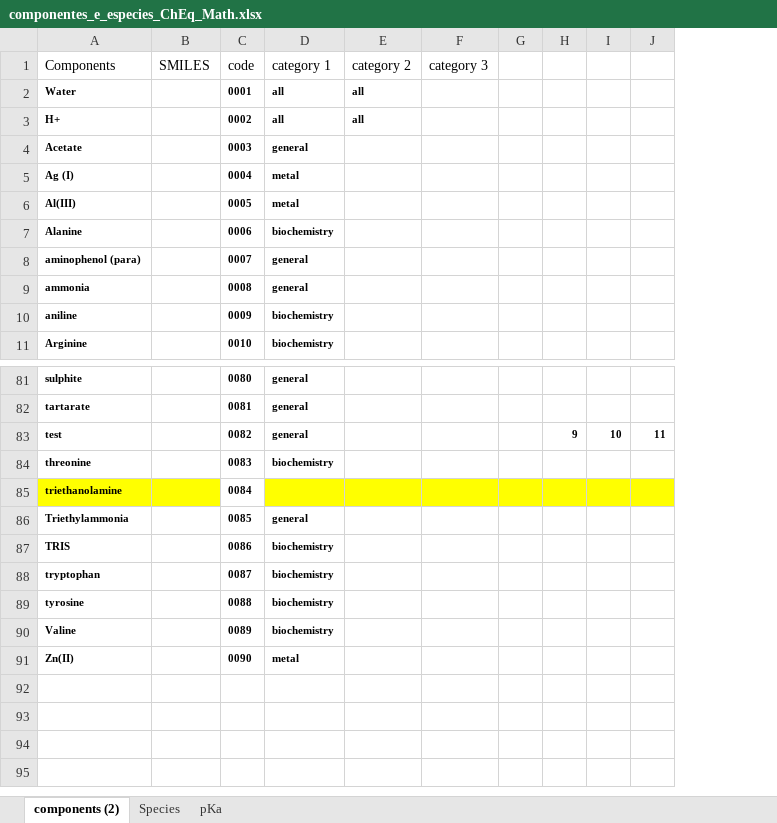
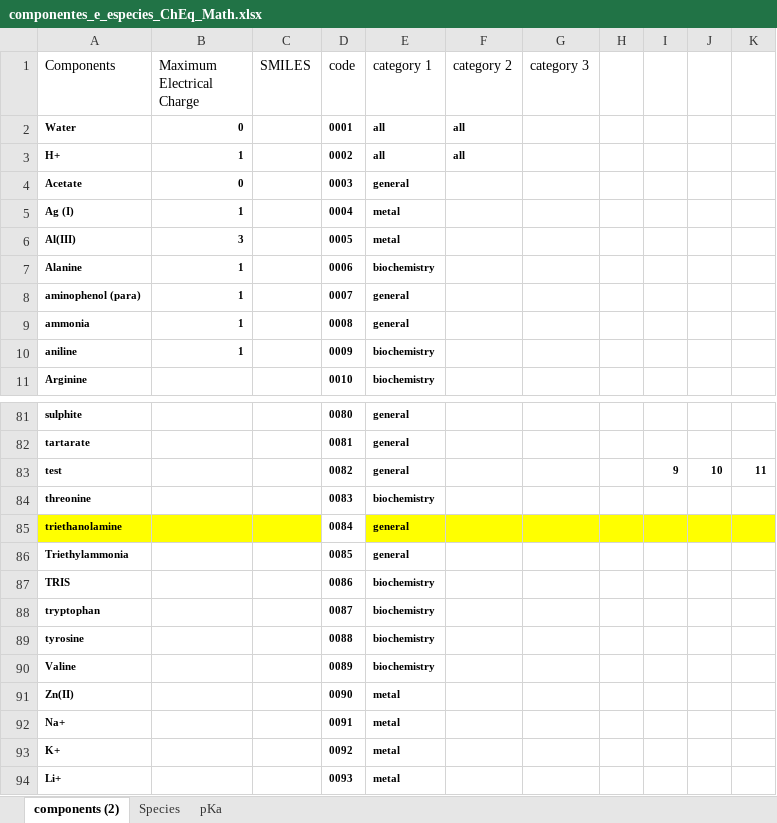
Before and after one commit to aferoliv/ChEqMath, an Excel workbook: data/componentes_e_especies_ChEq_Math.xlsx, sheet components (2), drawn as a sheet; only a part is shown, gaps mark what is left out; values as stored, in another font and other column widths than the file's, no borders; addresses are those after the commit; the diff names each change by its address in the sheet, - before the commit and + after, or states it on an @@ line.

```diff
--- a/data/componentes_e_especies_ChEq_Math.xlsx (sheet components (2))
+++ b/data/componentes_e_especies_ChEq_Math.xlsx (sheet components (2))
+column B (Maximum Electrical Charge), rows 2-10: 0 | 1 | 0 | 1 | 3 | 1 | 1 | 1 | 1
-E85 (category 1): (empty)
+E85 (category 1): general
+row 92: Na+ |  |  | 0091 | metal
+row 93: K+ |  |  | 0092 | metal
+row 94: Li+ |  |  | 0093 | metal
```
Also changed, not shown: sheet Species, 32 other files.
